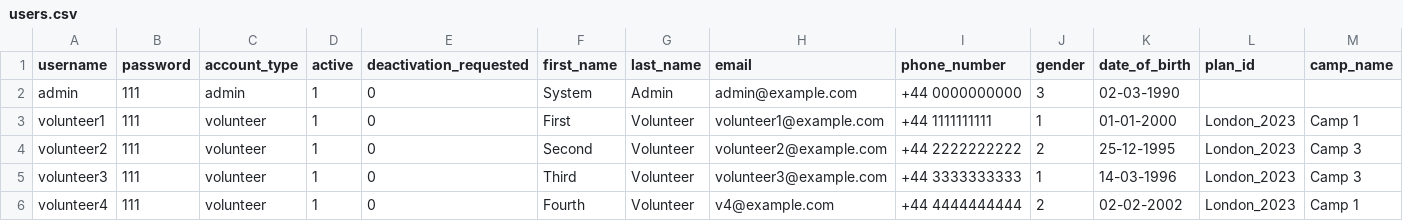
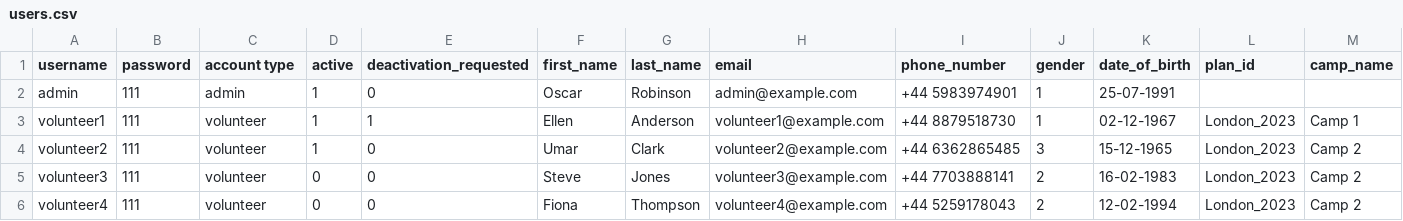
Before and after one commit to georgeslnl/group-12-project, a CSV file: users.csv, drawn as a sheet; only a part is shown; the diff covers the shown part only.

Commit message:
Added new dummy data for users

```diff
--- a/users.csv
+++ b/users.csv
@@ -1,6 +1,6 @@
-username,password,account_type,active,deactivation_requested,first_name,last_name,email,phone_number,gender,date_of_birth,plan_id,camp_name
-admin,111,admin,1,0,System,Admin,admin@example.com,+44 0000000000,3,02-03-1990,,
-volunteer1,111,volunteer,1,0,First,Volunteer,volunteer1@example.com,+44 1111111111,1,01-01-2000,London_2023,Camp 1
-volunteer2,111,volunteer,1,0,Second,Volunteer,volunteer2@example.com,+44 2222222222,2,25-12-1995,London_2023,Camp 3
-volunteer3,111,volunteer,1,0,Third,Volunteer,volunteer3@example.com,+44 3333333333,1,14-03-1996,London_2023,Camp 3
-volunteer4,111,volunteer,1,0,Fourth,Volunteer,v4@example.com,+44 4444444444,2,02-02-2002,London_2023,Camp 1
+username,password,account type,active,deactivation_requested,first_name,last_name,email,phone_number,gender,date_of_birth,plan_id,camp_name
+admin,111,admin,1,0,Oscar,Robinson,admin@example.com,+44 5983974901,1,25-07-1991,,
+volunteer1,111,volunteer,1,1,Ellen,Anderson,volunteer1@example.com,+44 8879518730,1,02-12-1967,London_2023,Camp 1
+volunteer2,111,volunteer,1,0,Umar,Clark,volunteer2@example.com,+44 6362865485,3,15-12-1965,London_2023,Camp 2
+volunteer3,111,volunteer,0,0,Steve,Jones,volunteer3@example.com,+44 7703888141,2,16-02-1983,London_2023,Camp 2
+volunteer4,111,volunteer,0,0,Fiona,Thompson,volunteer4@example.com,+44 5259178043,2,12-02-1994,London_2023,Camp 2
```
Also changed, not shown: 12 added rows and 7 edited cells elsewhere in this file, refugees.csv, 2 other files.
